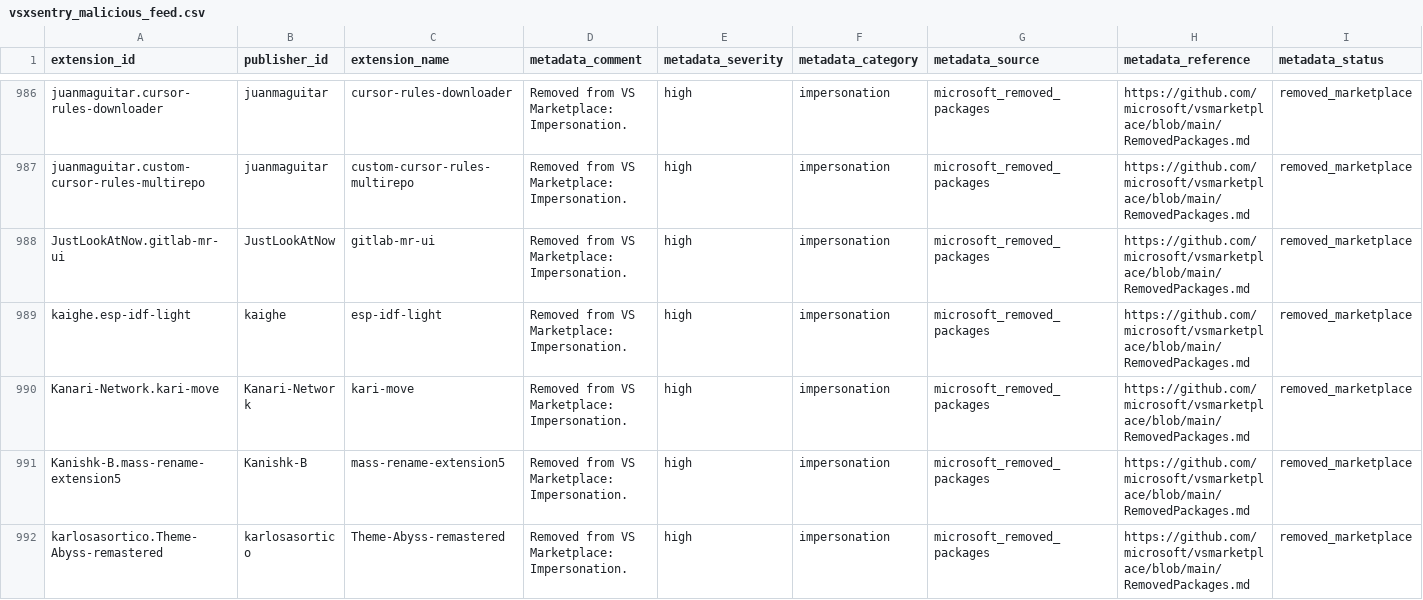
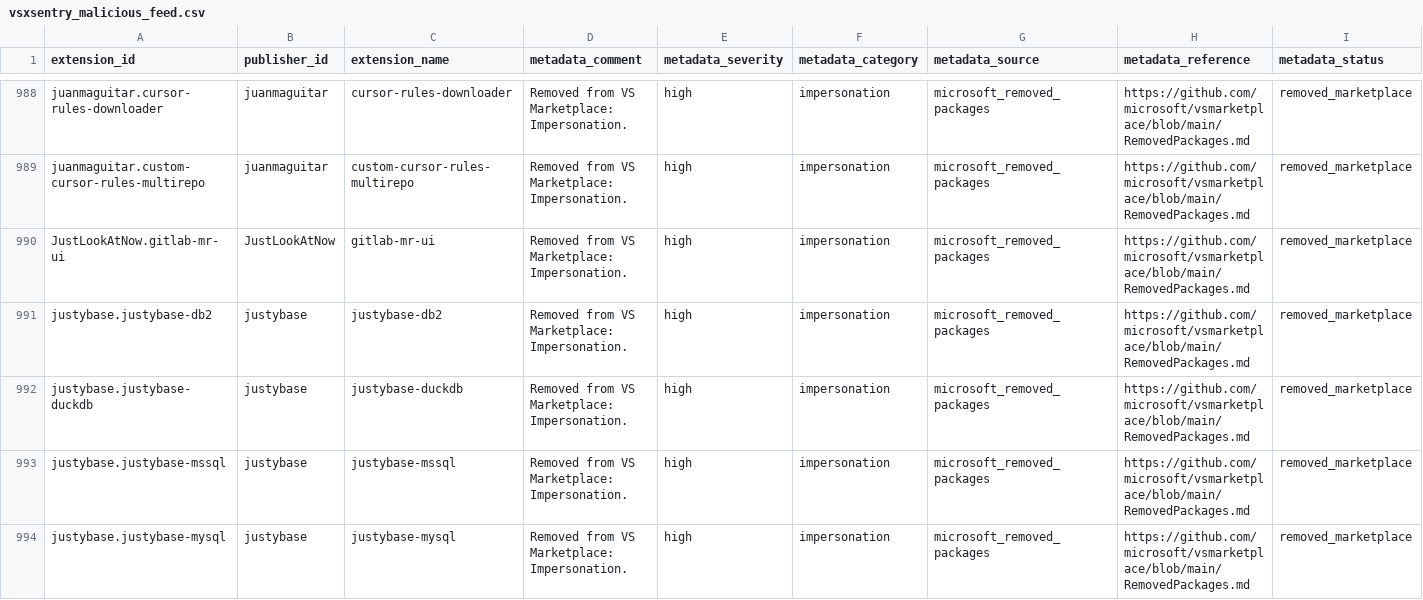
Before and after one commit to vsxsentry/vsxsentry.github.io, a CSV file: feeds/vsxsentry_malicious_feed.csv, drawn as a sheet; only a part is shown, gaps mark what is left out; the shorter side is filled out with more unchanged rows; rows hold the shown columns only; the diff covers the shown part only; the diff names each change by its address in the sheet, - before the commit and + after, or states it on an @@ line.

```diff
--- a/feeds/vsxsentry_malicious_feed.csv
+++ b/feeds/vsxsentry_malicious_feed.csv
+row 991: justybase.justybase-db2 | justybase | justybase-db2 | Removed from VS Marketplace: Impersonation. | high | impersonation | microsoft_removed_packages | https://github.com/microsoft/vsmarketplace/blob/main/RemovedPackages.md | removed_marketplace
+row 992: justybase.justybase-duckdb | justybase | justybase-duckdb | Removed from VS Marketplace: Impersonation. | high | impersonation | microsoft_removed_packages | https://github.com/microsoft/vsmarketplace/blob/main/RemovedPackages.md | removed_marketplace
+row 993: justybase.justybase-mssql | justybase | justybase-mssql | Removed from VS Marketplace: Impersonation. | high | impersonation | microsoft_removed_packages | https://github.com/microsoft/vsmarketplace/blob/main/RemovedPackages.md | removed_marketplace
+row 994: justybase.justybase-mysql | justybase | justybase-mysql | Removed from VS Marketplace: Impersonation. | high | impersonation | microsoft_removed_packages | https://github.com/microsoft/vsmarketplace/blob/main/RemovedPackages.md | removed_marketplace
```
Also changed, not shown: 8 added rows elsewhere in this file, feeds/vsxsentry_feed.csv, feeds/vsxsentry_opencti_import.csv, 13 other files.
